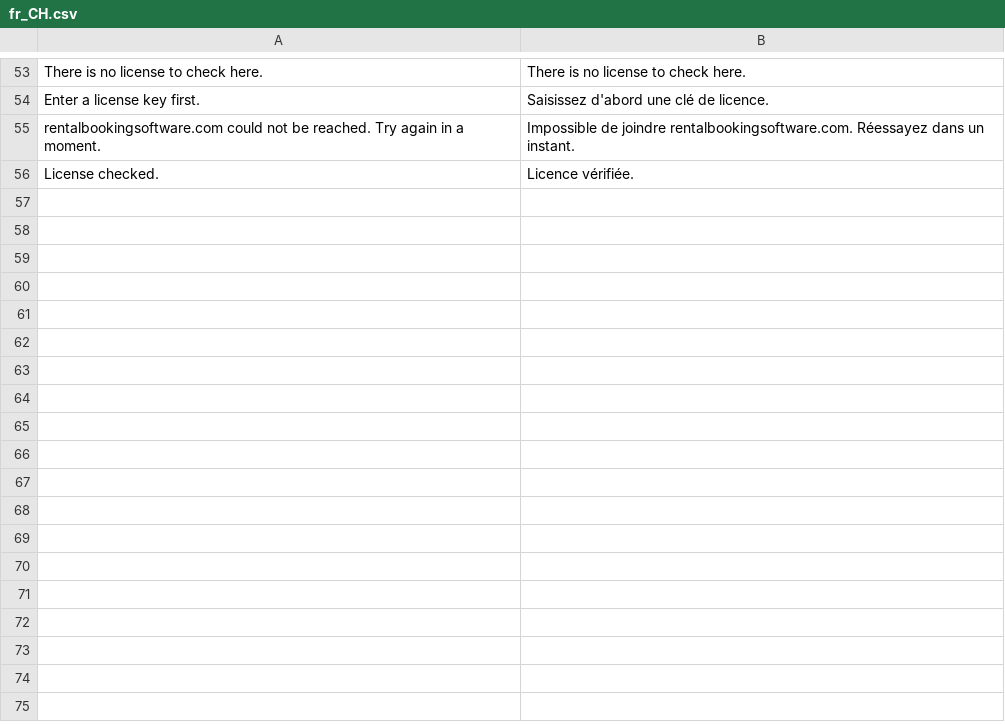
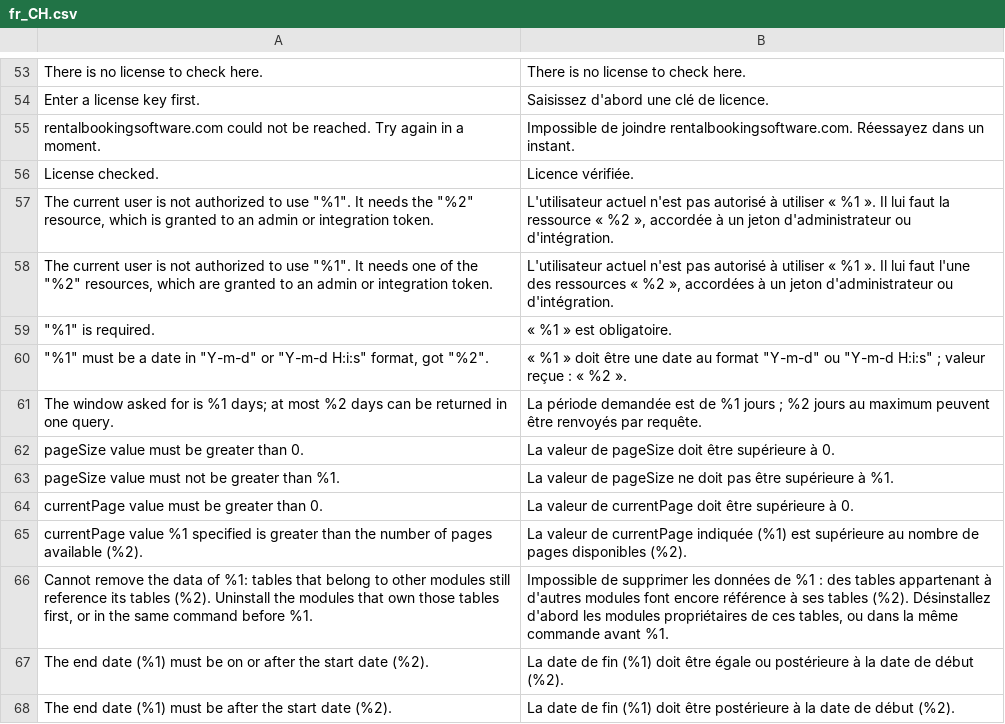
Before and after one commit to kevinjavitz/releasecommon2, a CSV file: i18n/fr_CH.csv, drawn as a sheet; only a part is shown, gaps mark what is left out.

```diff
--- a/i18n/fr_CH.csv
+++ b/i18n/fr_CH.csv
@@ -56 +56,13 @@
 "License checked.","Licence vérifiée."
+"The current user is not authorized to use ""%1"". It needs the ""%2"" resource, which is granted to an admin or integration token.","L'utilisateur actuel n'est pas autorisé à utiliser « %1 ». Il lui faut la ressource « %2 », accordée à un jeton d'administrateur ou d'intégration."
+"The current user is not authorized to use ""%1"". It needs one of the ""%2"" resources, which are granted to an admin or integration token.","L'utilisateur actuel n'est pas autorisé à utiliser « %1 ». Il lui faut l'une des ressources « %2 », accordées à un jeton d'administrateur ou d'intégration."
+"""%1"" is required.","« %1 » est obligatoire."
+"""%1"" must be a date in ""Y-m-d"" or ""Y-m-d H:i:s"" format, got ""%2"".","« %1 » doit être une date au format ""Y-m-d"" ou ""Y-m-d H:i:s"" ; valeur reçue : « %2 »."
+"The window asked for is %1 days; at most %2 days can be returned in one query.","La période demandée est de %1 jours ; %2 jours au maximum peuvent être renvoyés par requête."
+"pageSize value must be greater than 0.","La valeur de pageSize doit être supérieure à 0."
+"pageSize value must not be greater than %1.","La valeur de pageSize ne doit pas être supérieure à %1."
+"currentPage value must be greater than 0.","La valeur de currentPage doit être supérieure à 0."
+"currentPage value %1 specified is greater than the number of pages available (%2).","La valeur de currentPage indiquée (%1) est supérieure au nombre de pages disponibles (%2)."
+"Cannot remove the data of %1: tables that belong to other modules still reference its tables (%2). Uninstall the modules that own those tables first, or in the same command before %1.","Impossible de supprimer les données de %1 : des tables appartenant à d'autres modules font encore référence à ses tables (%2). Désinstallez d'abord les modules propriétaires de ces tables, ou dans la même commande avant %1."
+"The end date (%1) must be on or after the start date (%2).","La date de fin (%1) doit être égale ou postérieure à la date de début (%2)."
+"The end date (%1) must be after the start date (%2).","La date de fin (%1) doit être postérieure à la date de début (%2)."
```
Also changed, not shown: i18n/ar_SA.csv, i18n/hi_IN.csv, 19 other files.
